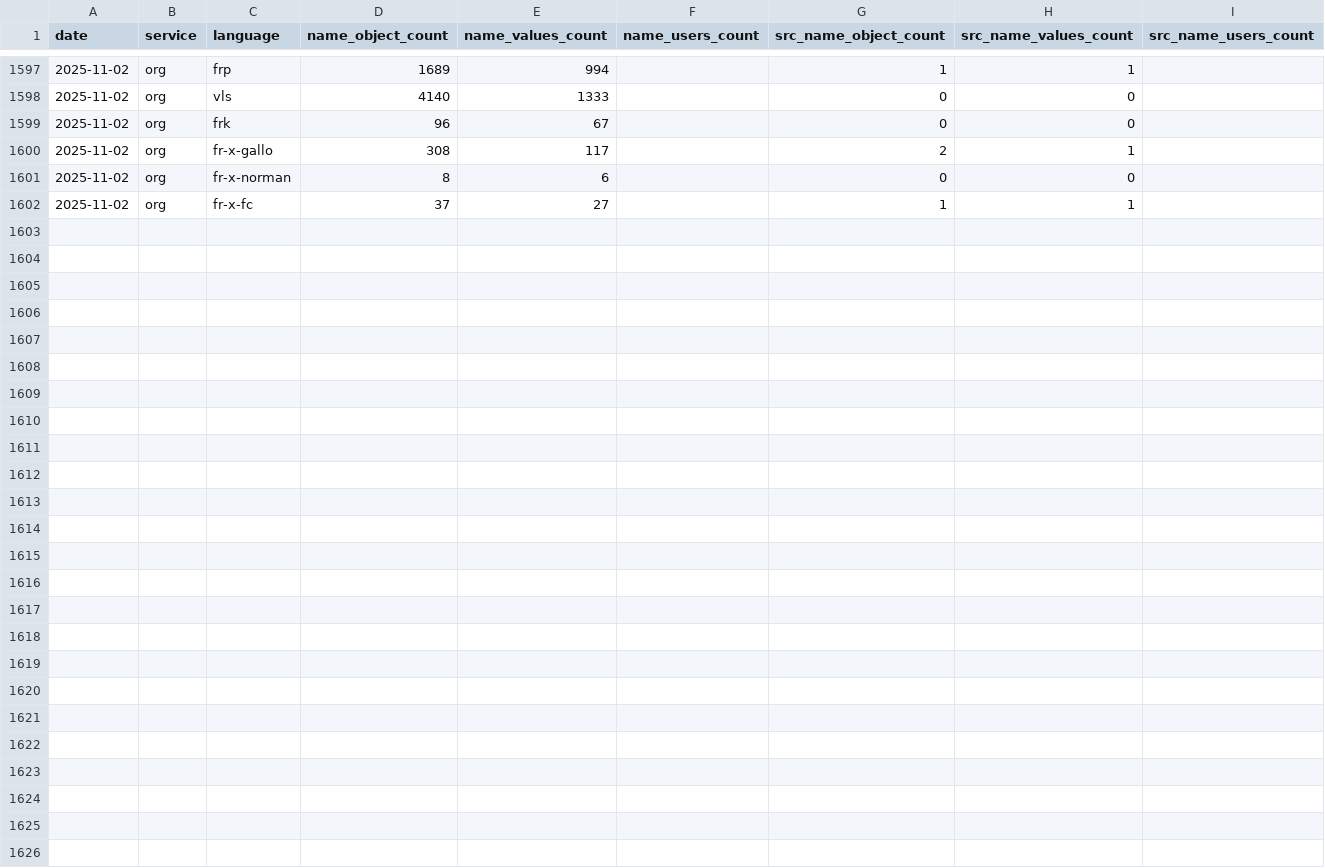
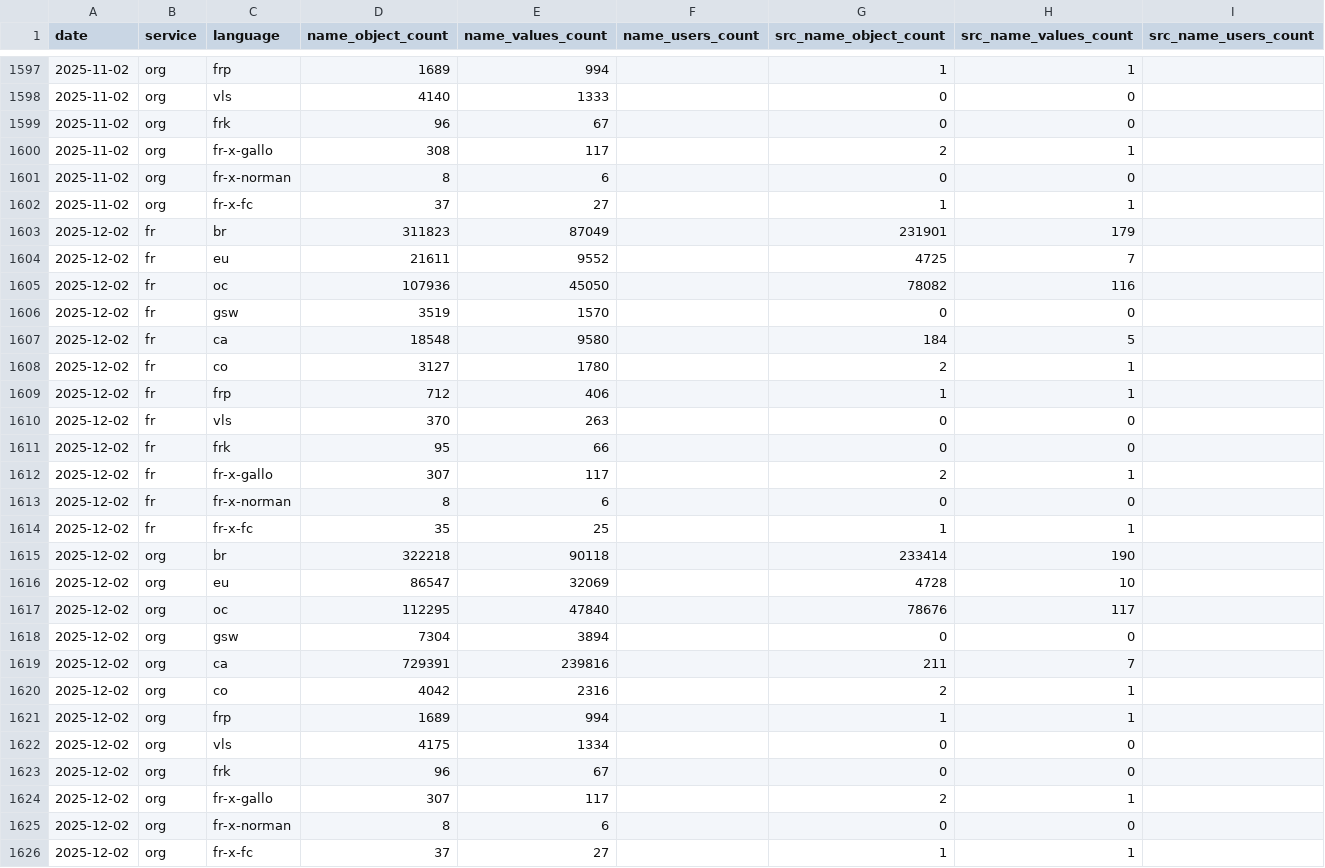
Before and after one commit to osm-bzh/osm-bzh-data, a CSV file: stats/stats_locale_names.csv, drawn as a sheet; only a part is shown, gaps mark what is left out.

Commit message:
maj mensuelle automatique

```diff
--- a/stats/stats_locale_names.csv
+++ b/stats/stats_locale_names.csv
@@ -1602 +1602,25 @@ date,service,language,name_object_count,name_values_count,name_users_count,src_n
 2025-11-02,org,fr-x-fc,37,27,,1,1,
+2025-12-02,fr,br,311823,87049,,231901,179,
+2025-12-02,fr,eu,21611,9552,,4725,7,
+2025-12-02,fr,oc,107936,45050,,78082,116,
+2025-12-02,fr,gsw,3519,1570,,0,0,
+2025-12-02,fr,ca,18548,9580,,184,5,
+2025-12-02,fr,co,3127,1780,,2,1,
+2025-12-02,fr,frp,712,406,,1,1,
+2025-12-02,fr,vls,370,263,,0,0,
+2025-12-02,fr,frk,95,66,,0,0,
+2025-12-02,fr,fr-x-gallo,307,117,,2,1,
+2025-12-02,fr,fr-x-norman,8,6,,0,0,
+2025-12-02,fr,fr-x-fc,35,25,,1,1,
+2025-12-02,org,br,322218,90118,,233414,190,
+2025-12-02,org,eu,86547,32069,,4728,10,
+2025-12-02,org,oc,112295,47840,,78676,117,
+2025-12-02,org,gsw,7304,3894,,0,0,
+2025-12-02,org,ca,729391,239816,,211,7,
+2025-12-02,org,co,4042,2316,,2,1,
+2025-12-02,org,frp,1689,994,,1,1,
+2025-12-02,org,vls,4175,1334,,0,0,
+2025-12-02,org,frk,96,67,,0,0,
+2025-12-02,org,fr-x-gallo,307,117,,2,1,
+2025-12-02,org,fr-x-norman,8,6,,0,0,
+2025-12-02,org,fr-x-fc,37,27,,1,1,
```
